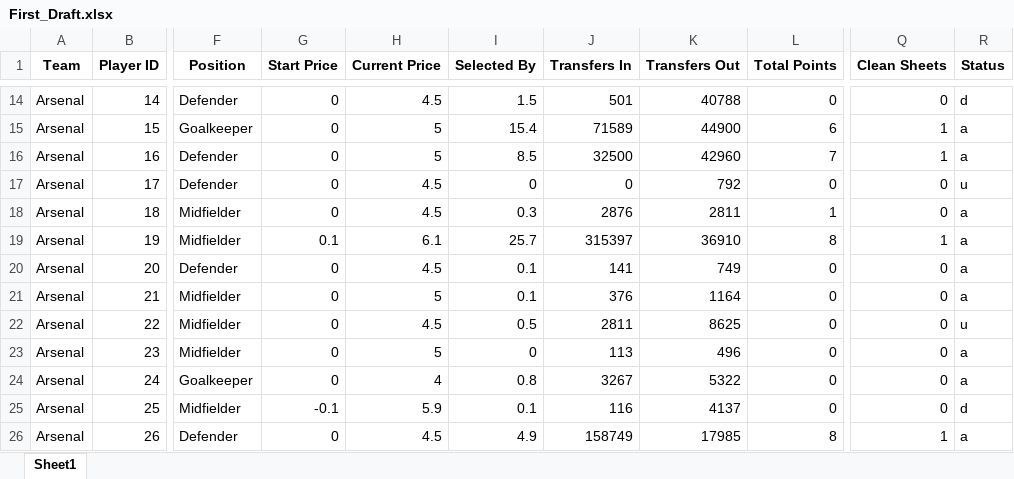
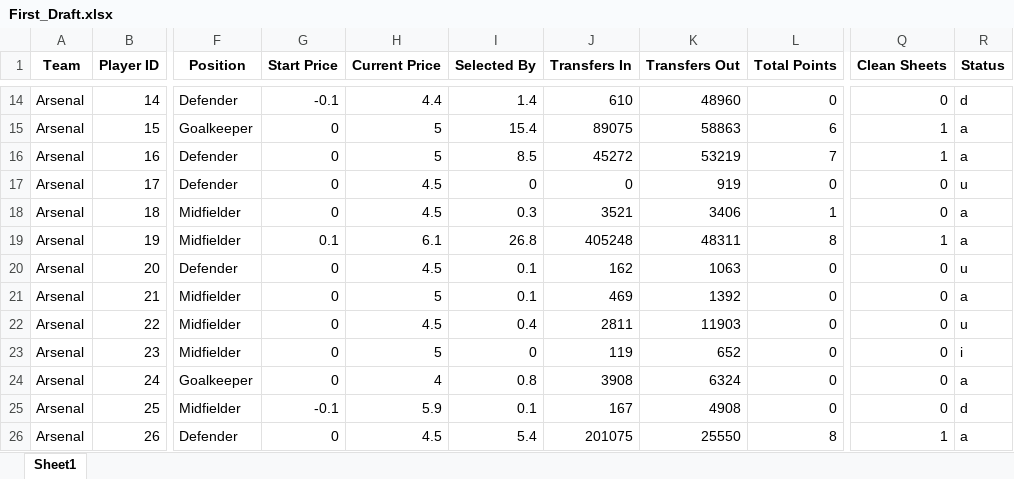
Before and after one commit to probablyvivek/Fantasy, an Excel workbook: First_Draft.xlsx, sheet Sheet1, drawn as a sheet; only a part is shown, gaps mark what is left out; values as stored, in another font and other column widths than the file's, no borders; the diff covers the shown part only; the diff names each change by its address in the sheet, - before the commit and + after, or states it on an @@ line.

```diff
--- a/First_Draft.xlsx (sheet Sheet1)
+++ b/First_Draft.xlsx (sheet Sheet1)
-G14 (Start Price): 0
+G14 (Start Price): -0.1
-H14 (Current Price): 4.5
+H14 (Current Price): 4.4
-I14 (Selected By): 1.5
+I14 (Selected By): 1.4
-J14 (Transfers In): 501
+J14 (Transfers In): 610
-K14 (Transfers Out): 40788
+K14 (Transfers Out): 48960
-J15 (Transfers In): 71589
+J15 (Transfers In): 89075
-K15 (Transfers Out): 44900
+K15 (Transfers Out): 58863
-J16 (Transfers In): 32500
+J16 (Transfers In): 45272
-K16 (Transfers Out): 42960
+K16 (Transfers Out): 53219
-K17 (Transfers Out): 792
+K17 (Transfers Out): 919
-J18 (Transfers In): 2876
+J18 (Transfers In): 3521
-K18 (Transfers Out): 2811
+K18 (Transfers Out): 3406
-I19 (Selected By): 25.7
+I19 (Selected By): 26.8
-J19 (Transfers In): 315397
+J19 (Transfers In): 405248
-K19 (Transfers Out): 36910
+K19 (Transfers Out): 48311
-J20 (Transfers In): 141
+J20 (Transfers In): 162
-K20 (Transfers Out): 749
+K20 (Transfers Out): 1063
-R20 (Status): a
+R20 (Status): u
-J21 (Transfers In): 376
+J21 (Transfers In): 469
-K21 (Transfers Out): 1164
+K21 (Transfers Out): 1392
-I22 (Selected By): 0.5
+I22 (Selected By): 0.4
-K22 (Transfers Out): 8625
+K22 (Transfers Out): 11903
-J23 (Transfers In): 113
+J23 (Transfers In): 119
-K23 (Transfers Out): 496
+K23 (Transfers Out): 652
-R23 (Status): a
+R23 (Status): i
-J24 (Transfers In): 3267
+J24 (Transfers In): 3908
-K24 (Transfers Out): 5322
+K24 (Transfers Out): 6324
-J25 (Transfers In): 116
+J25 (Transfers In): 167
-K25 (Transfers Out): 4137
+K25 (Transfers Out): 4908
-I26 (Selected By): 4.9
+I26 (Selected By): 5.4
-J26 (Transfers In): 158749
+J26 (Transfers In): 201075
-K26 (Transfers Out): 17985
+K26 (Transfers Out): 25550
```
Also changed, not shown: 2 added rows, 1 removed row and 1344 edited cells elsewhere in this sheet.
